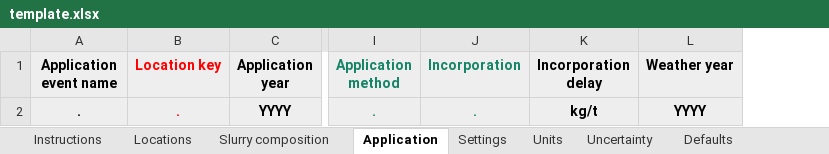
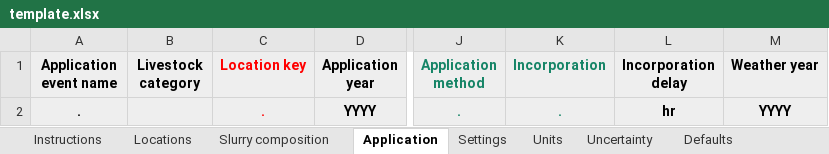
Before and after one commit to sashahafner/ALFAMI, an Excel workbook: inputs/template.xlsx, sheet Application, drawn as a sheet; only a part is shown, gaps mark what is left out; values as stored, in another font and other column widths than the file's, no borders; addresses are those after the commit; the diff names each change by its address in the sheet, - before the commit and + after, or states it on an @@ line.

```diff
--- a/inputs/template.xlsx (sheet Application)
+++ b/inputs/template.xlsx (sheet Application)
+column B (Livestock category), empty
-L2 (Incorporation delay): kg/t
+L2 (Incorporation delay): hr
```
Also changed, not shown: sheet Uncertainty, sheet Instructions, sheet Units, sheet Reproducibility, inputs/inputs.xlsx, 1 other file.
